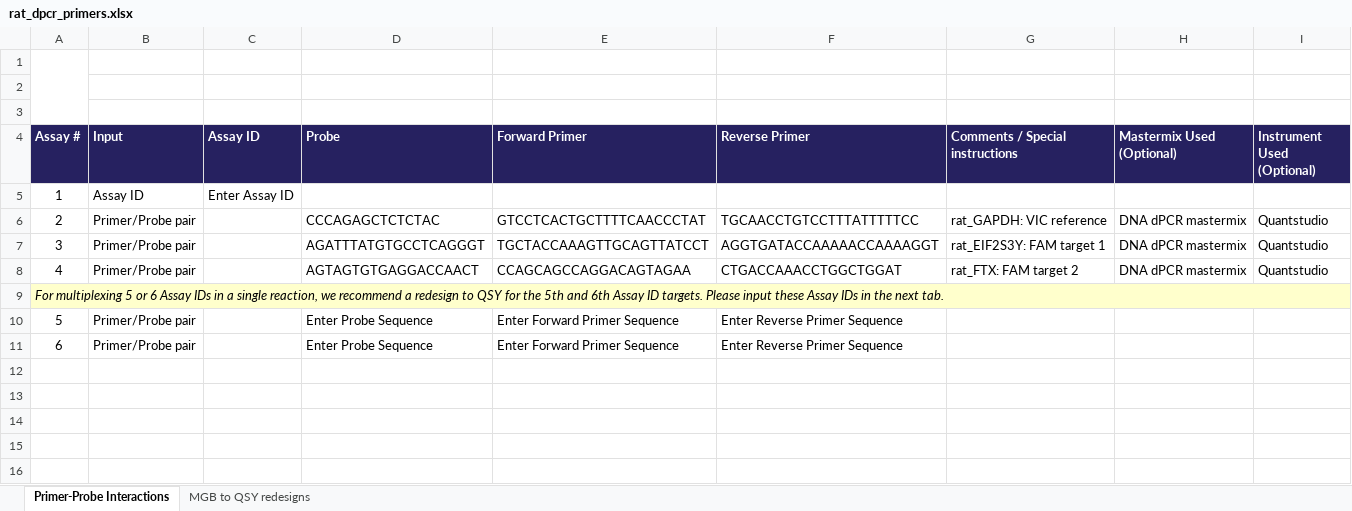
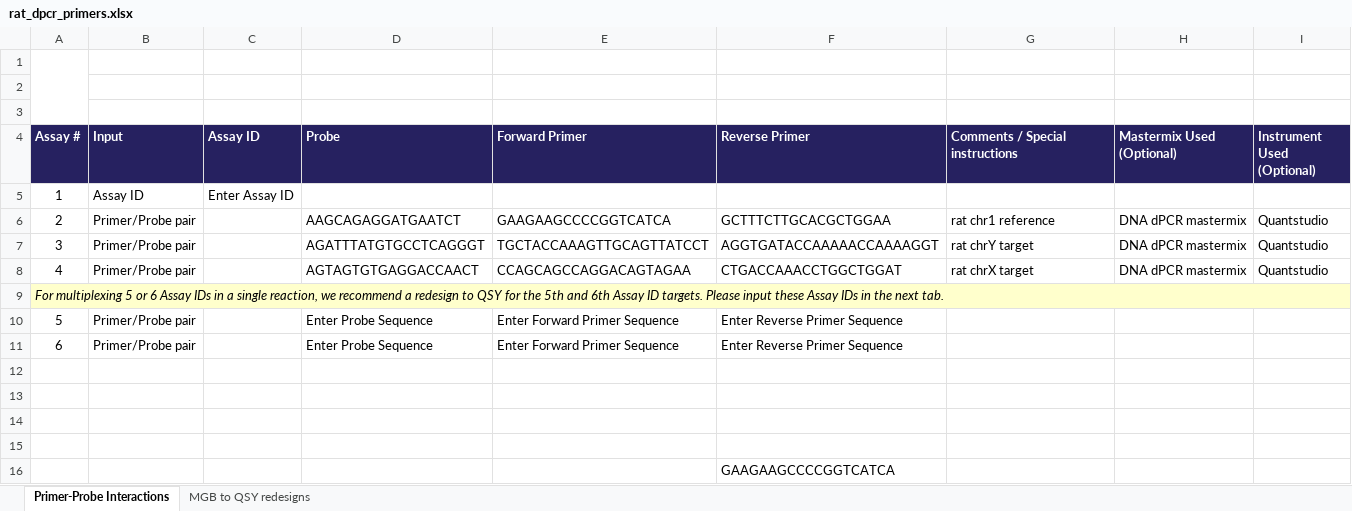
Before and after one commit to p4rkerw/dpcr_design, an Excel workbook: rat_dpcr_primers.xlsx, sheet Primer-Probe Interactions, drawn as a sheet; values as stored, in another font and other column widths than the file's, no borders; charts and pictures and conditional formats not drawn; the diff names each change by its address in the sheet, - before the commit and + after, or states it on an @@ line.

Commit message:
Add files via upload

```diff
--- a/rat_dpcr_primers.xlsx (sheet Primer-Probe Interactions)
+++ b/rat_dpcr_primers.xlsx (sheet Primer-Probe Interactions)
-D6 (Probe): CCCAGAGCTCTCTAC
+D6 (Probe): AAGCAGAGGATGAATCT
-E6 (Forward Primer): GTCCTCACTGCTTTTCAACCCTAT
+E6 (Forward Primer): GAAGAAGCCCCGGTCATCA
-F6 (Reverse Primer): TGCAACCTGTCCTTTATTTTTCC
+F6 (Reverse Primer): GCTTTCTTGCACGCTGGAA
-G6 (Comments / Special instructions): rat_GAPDH: VIC reference
+G6 (Comments / Special instructions): rat chr1 reference
-G7 (Comments / Special instructions): rat_EIF2S3Y: FAM target 1
+G7 (Comments / Special instructions): rat chrY target
-G8 (Comments / Special instructions): rat_FTX: FAM target 2
+G8 (Comments / Special instructions): rat chrX target
+row 12: (empty)
+row 13: (empty)
+row 14: (empty)
+row 15: (empty)
+row 16:  |  |  |  |  | GAAGAAGCCCCGGTCATCA
```
